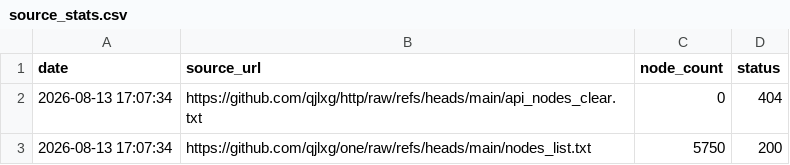
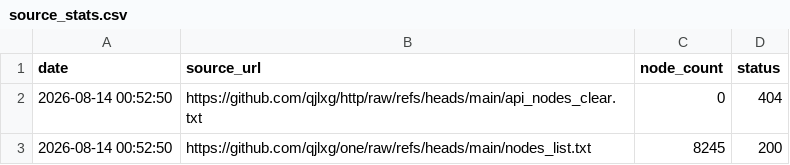
Before and after one commit to qjlxg/one, a CSV file: source_stats.csv, drawn as a sheet.

```diff
--- a/source_stats.csv
+++ b/source_stats.csv
@@ -1,3 +1,3 @@
 date,source_url,node_count,status
-2026-08-13 17:07:34,https://github.com/qjlxg/http/raw/refs/heads/main/api_nodes_clear.txt,0,404
-2026-08-13 17:07:34,https://github.com/qjlxg/one/raw/refs/heads/main/nodes_list.txt,5750,200
+2026-08-14 00:52:50,https://github.com/qjlxg/http/raw/refs/heads/main/api_nodes_clear.txt,0,404
+2026-08-14 00:52:50,https://github.com/qjlxg/one/raw/refs/heads/main/nodes_list.txt,8245,200
```
Also changed, not shown: 1 other file.
